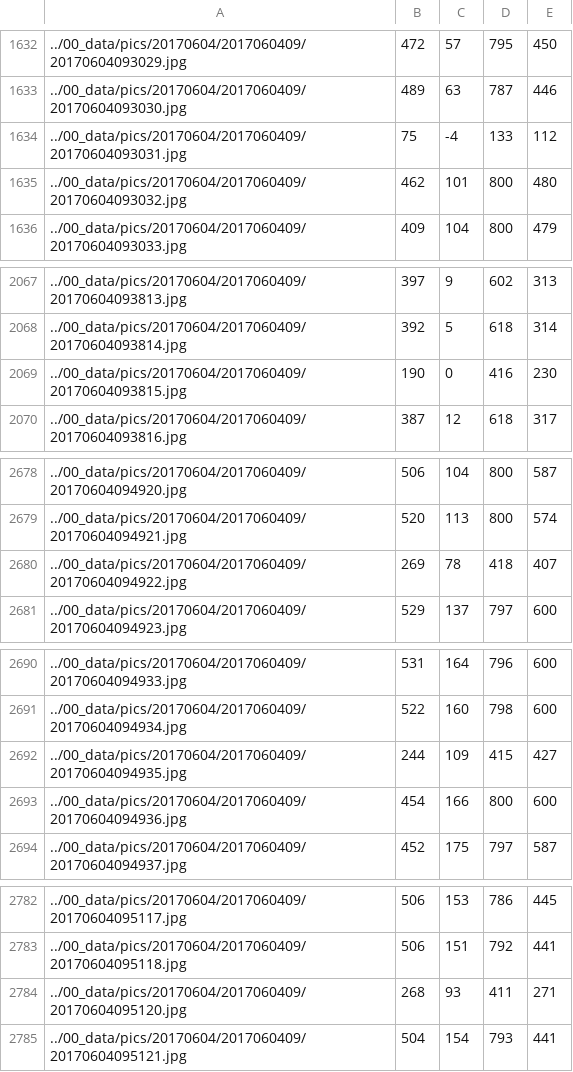
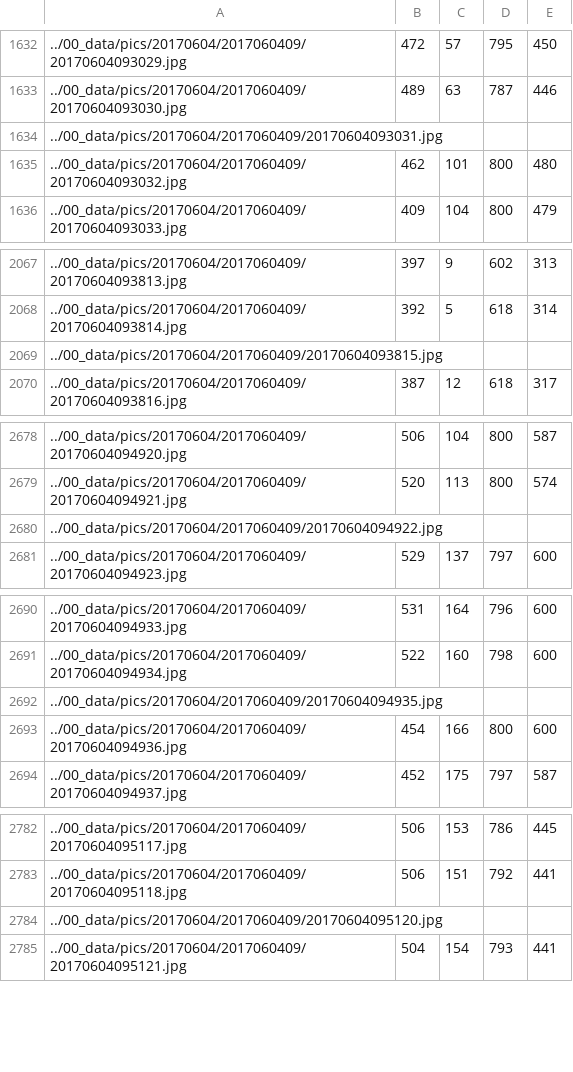
Before and after one commit to Zumbalamambo/cow-action-recognition, a CSV file: 10_tracking/10_tracking/20170604/2017060409_0.csv, drawn as a sheet; only a part is shown, gaps mark what is left out.

```diff
--- a/10_tracking/10_tracking/20170604/2017060409_0.csv
+++ b/10_tracking/10_tracking/20170604/2017060409_0.csv
@@ -1633,3 +1633,3 @@
 ../00_data/pics/20170604/2017060409/20170604093030.jpg,489,63,787,446
-../00_data/pics/20170604/2017060409/20170604093031.jpg,75,-4,133,112
+../00_data/pics/20170604/2017060409/20170604093031.jpg
 ../00_data/pics/20170604/2017060409/20170604093032.jpg,462,101,800,480
@@ -2068,3 +2068,3 @@
 ../00_data/pics/20170604/2017060409/20170604093814.jpg,392,5,618,314
-../00_data/pics/20170604/2017060409/20170604093815.jpg,190,0,416,230
+../00_data/pics/20170604/2017060409/20170604093815.jpg
 ../00_data/pics/20170604/2017060409/20170604093816.jpg,387,12,618,317
@@ -2679,3 +2679,3 @@
 ../00_data/pics/20170604/2017060409/20170604094921.jpg,520,113,800,574
-../00_data/pics/20170604/2017060409/20170604094922.jpg,269,78,418,407
+../00_data/pics/20170604/2017060409/20170604094922.jpg
 ../00_data/pics/20170604/2017060409/20170604094923.jpg,529,137,797,600
@@ -2691,3 +2691,3 @@
 ../00_data/pics/20170604/2017060409/20170604094934.jpg,522,160,798,600
-../00_data/pics/20170604/2017060409/20170604094935.jpg,244,109,415,427
+../00_data/pics/20170604/2017060409/20170604094935.jpg
 ../00_data/pics/20170604/2017060409/20170604094936.jpg,454,166,800,600
@@ -2783,3 +2783,3 @@
 ../00_data/pics/20170604/2017060409/20170604095118.jpg,506,151,792,441
-../00_data/pics/20170604/2017060409/20170604095120.jpg,268,93,411,271
+../00_data/pics/20170604/2017060409/20170604095120.jpg
 ../00_data/pics/20170604/2017060409/20170604095121.jpg,504,154,793,441
```
Also changed, not shown: 10_tracking/10_tracking/20170604/2017060410_0.csv, 10_tracking/10_tracking/20170604/2017060411_0.csv, 1 other file.
